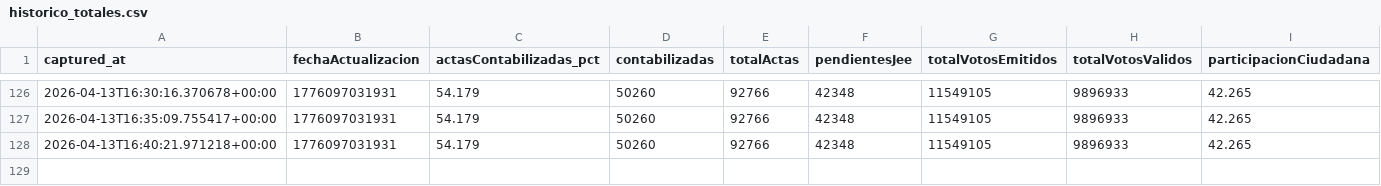
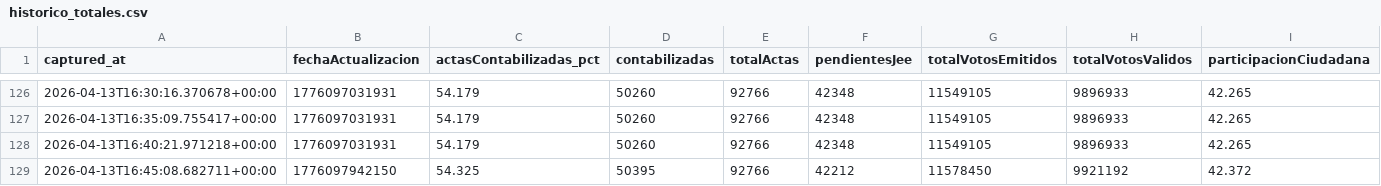
Before and after one commit to jhonnyjaa/onpe-scraper, a CSV file: data/historico_totales.csv, drawn as a sheet; only a part is shown, gaps mark what is left out; the diff names each change by its address in the sheet, - before the commit and + after, or states it on an @@ line.

Commit message:
snapshot 2026-04-13T16-45-08Z - data/historico_totales.csv

```diff
--- a/data/historico_totales.csv
+++ b/data/historico_totales.csv
+row 129: 2026-04-13T16:45:08.682711+00:00 | 1776097942150 | 54.325 | 50395 | 92766 | 42212 | 11578450 | 9921192 | 42.372
```
